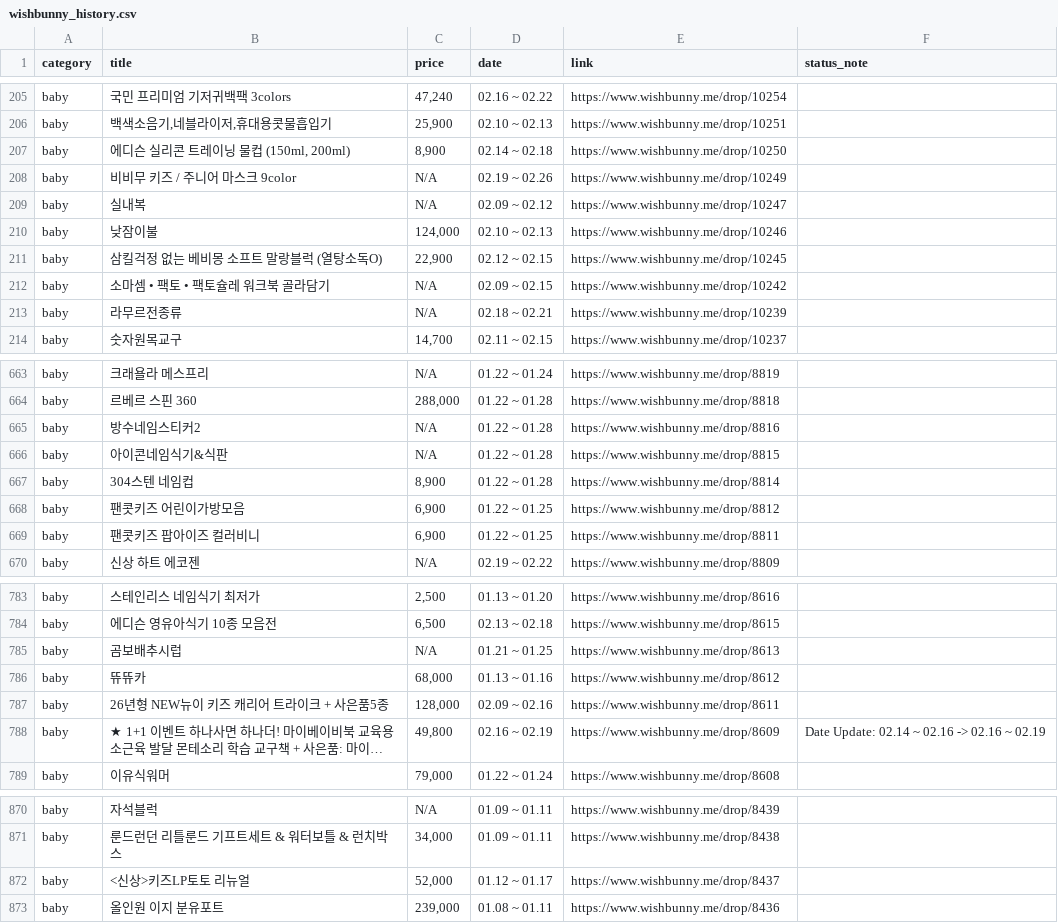
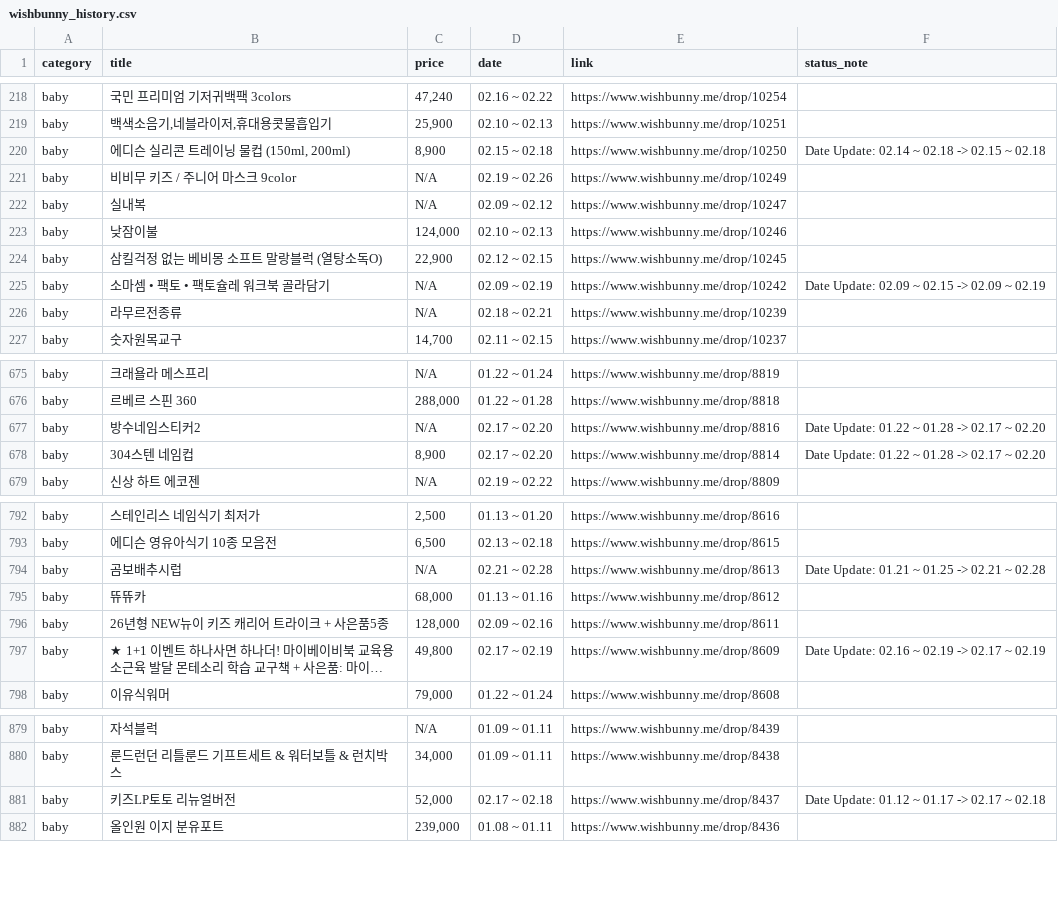
Before and after one commit to withel09/kids-schedule-app, a CSV file: wishbunny_history.csv, drawn as a sheet; only a part is shown, gaps mark what is left out; long unchanged cells end in …; removed rows and columns are numbered as before the commit, all else as after; the diff covers the shown part only; the diff names each change by its address in the sheet, - before the commit and + after, or states it on an @@ line.

```diff
--- a/wishbunny_history.csv
+++ b/wishbunny_history.csv
-D220 (date): 02.14 ~ 02.18
+D220 (date): 02.15 ~ 02.18
-F220 (status_note): (empty)
+F220 (status_note): Date Update: 02.14 ~ 02.18 -> 02.15 ~ 02.18
-D225 (date): 02.09 ~ 02.15
+D225 (date): 02.09 ~ 02.19
-F225 (status_note): (empty)
+F225 (status_note): Date Update: 02.09 ~ 02.15 -> 02.09 ~ 02.19
-D677 (date): 01.22 ~ 01.28
+D677 (date): 02.17 ~ 02.20
-F677 (status_note): (empty)
+F677 (status_note): Date Update: 01.22 ~ 01.28 -> 02.17 ~ 02.20
-row 666: baby | 아이콘네임식기&식판 | N/A | 01.22 ~ 01.28 | https://www.wishbunny.me/drop/8815
-D678 (date): 01.22 ~ 01.28
+D678 (date): 02.17 ~ 02.20
-F678 (status_note): (empty)
+F678 (status_note): Date Update: 01.22 ~ 01.28 -> 02.17 ~ 02.20
@@ row 668 moved to row 106: baby @@
@@ row 669 moved to row 107: baby @@
-D794 (date): 01.21 ~ 01.25
+D794 (date): 02.21 ~ 02.28
-F794 (status_note): (empty)
+F794 (status_note): Date Update: 01.21 ~ 01.25 -> 02.21 ~ 02.28
-D797 (date): 02.16 ~ 02.19
+D797 (date): 02.17 ~ 02.19
-F797 (status_note): Date Update: 02.14 ~ 02.16 -> 02.16 ~ 02.19
+F797 (status_note): Date Update: 02.16 ~ 02.19 -> 02.17 ~ 02.19
-B881 (title): <신상>키즈LP토토 리뉴얼
+B881 (title): 키즈LP토토 리뉴얼버전
-D881 (date): 01.12 ~ 01.17
+D881 (date): 02.17 ~ 02.18
-F881 (status_note): (empty)
+F881 (status_note): Date Update: 01.12 ~ 01.17 -> 02.17 ~ 02.18
```
Also changed, not shown: 11 added rows, 1 removed row, 1 moved row and 83 edited cells elsewhere in this file.
